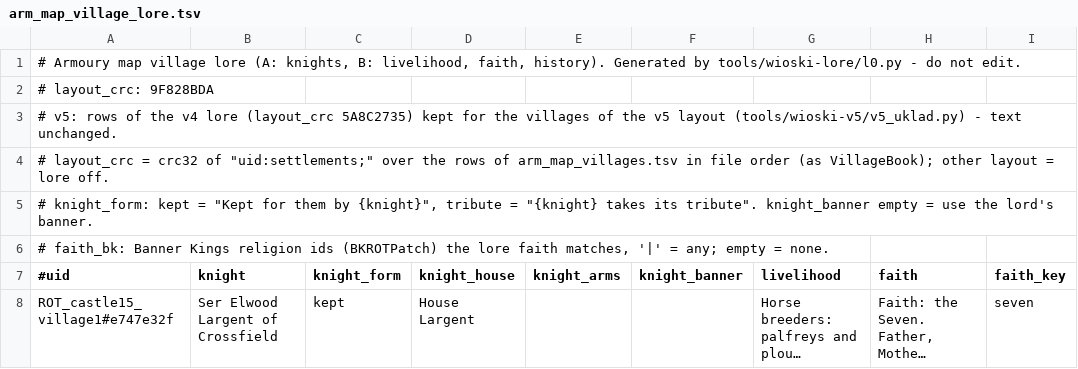
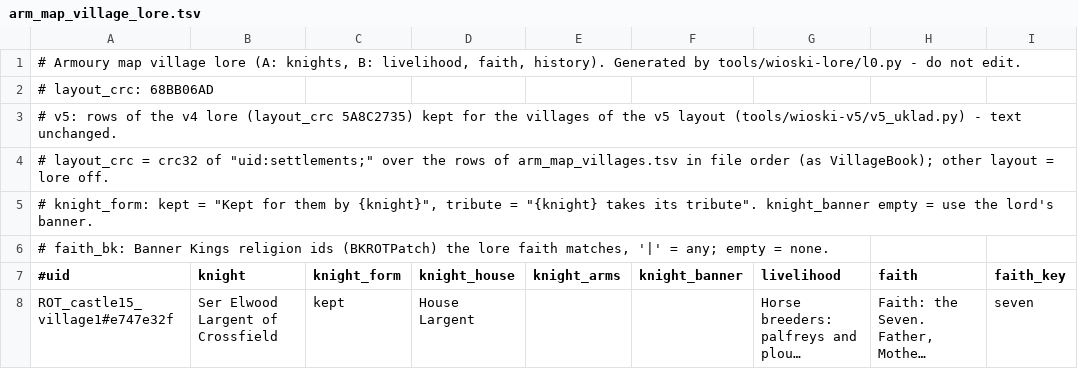
Before and after one commit to Ithaus/Bannerlor2-Realm-of-Thrones, a TSV file: Armoury/ModuleData/arm_map_village_lore.tsv, drawn as a sheet; only a part is shown; long unchanged cells end in …; the diff names each change by its address in the sheet, - before the commit and + after, or states it on an @@ line.

```diff
--- a/Armoury/ModuleData/arm_map_village_lore.tsv
+++ b/Armoury/ModuleData/arm_map_village_lore.tsv
-A2 (#uid): # layout_crc: 9F828BDA
+A2 (#uid): # layout_crc: 68BB06AD
```
Also changed, not shown: Armoury/ModuleData/arm_map_villages.tsv, 14 other files.
